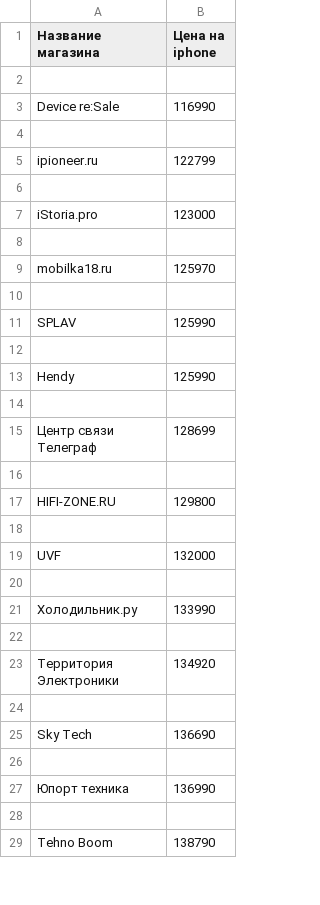
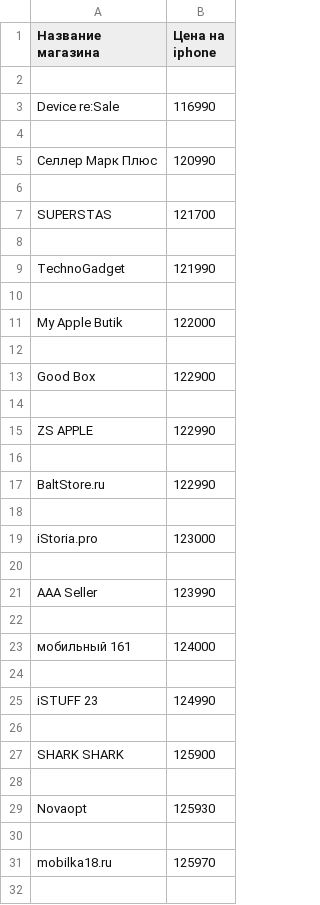
Before and after one commit to R0masik/parsing_yandex_market, a CSV file: out_data.csv, drawn as a sheet; only a part is shown; the shorter side is filled out with more unchanged rows; addresses are those after the commit; the diff covers the shown part only; the diff names each change by its address in the sheet, - before the commit and + after, or states it on an @@ line.

```diff
--- a/out_data.csv
+++ b/out_data.csv
+row 5: Селлер Марк Плюс | 120990
-row 6: ipioneer.ru | 122799
+row 6: (empty)
+row 7: SUPERSTAS | 121700
+row 8: (empty)
+row 9: TechnoGadget | 121990
+row 10: (empty)
+row 11: My Apple Butik | 122000
+row 12: (empty)
+row 13: Good Box | 122900
+row 14: (empty)
+row 15: ZS APPLE | 122990
+row 16: (empty)
+row 17: BaltStore.ru | 122990
+row 20: (empty)
+row 21: AAA Seller | 123990
+row 22: (empty)
+row 23: мобильный 161 | 124000
+row 24: (empty)
+row 25: iSTUFF 23 | 124990
+row 26: (empty)
+row 27: SHARK SHARK | 125900
+row 28: (empty)
+row 29: Novaopt | 125930
```
Also changed, not shown: 68 added rows elsewhere in this file, 1 other file.
